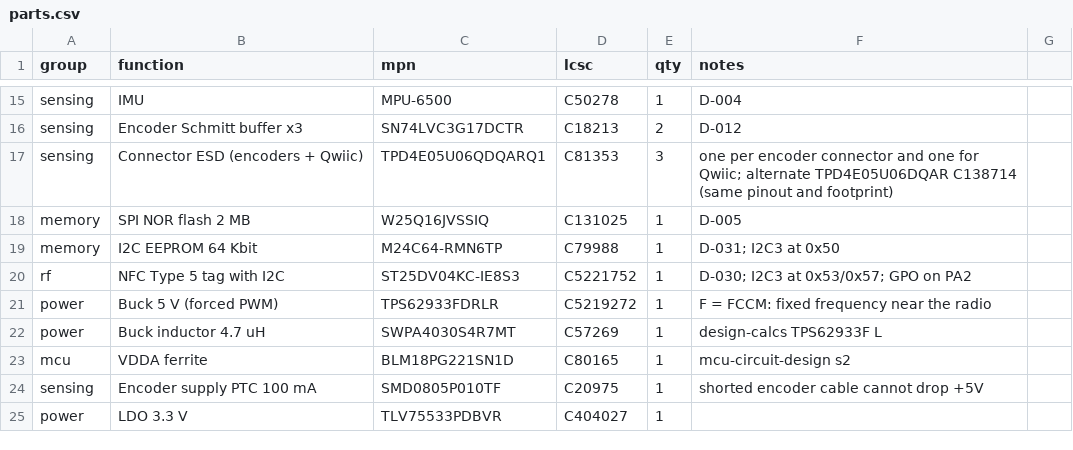
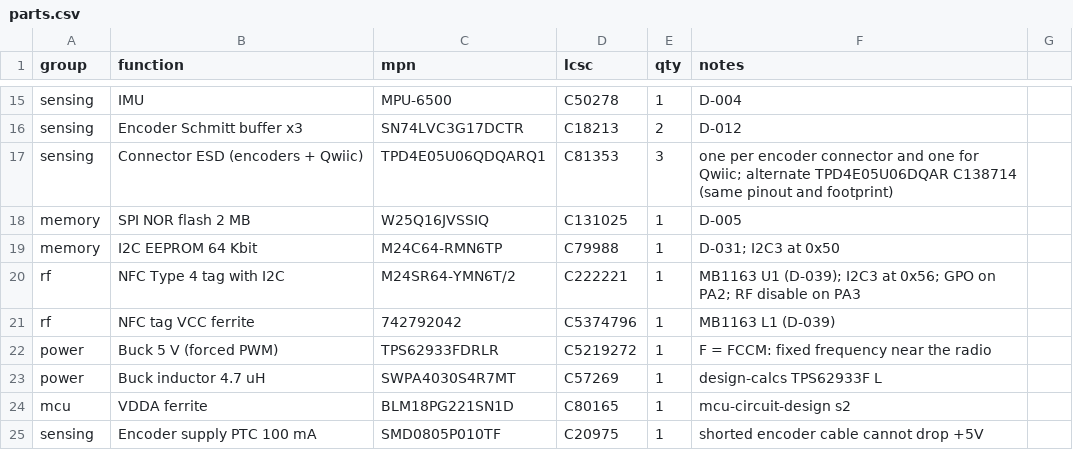
Before and after one commit to embedded-pro/e-inverted-pendulum-hardware, a CSV file: bom/parts.csv, drawn as a sheet; only a part is shown, gaps mark what is left out; the shorter side is filled out with more unchanged rows.

```diff
--- a/bom/parts.csv
+++ b/bom/parts.csv
@@ -19,3 +19,4 @@ memory,SPI NOR flash 2 MB,W25Q16JVSSIQ,C131025,1,D-005
 memory,I2C EEPROM 64 Kbit,M24C64-RMN6TP,C79988,1,D-031; I2C3 at 0x50
-rf,NFC Type 5 tag with I2C,ST25DV04KC-IE8S3,C5221752,1,D-030; I2C3 at 0x53/0x57; GPO on PA2
+rf,NFC Type 4 tag with I2C,M24SR64-YMN6T/2,C222221,1,MB1163 U1 (D-039); I2C3 at 0x56; GPO on PA2; RF disable on PA3
+rf,NFC tag VCC ferrite,742792042,C5374796,1,MB1163 L1 (D-039)
 power,Buck 5 V (forced PWM),TPS62933FDRLR,C5219272,1,F = FCCM: fixed frequency near the radio
```
Also changed, not shown: bom/bom.csv, bom/bom_jlc.csv, 53 other files.
